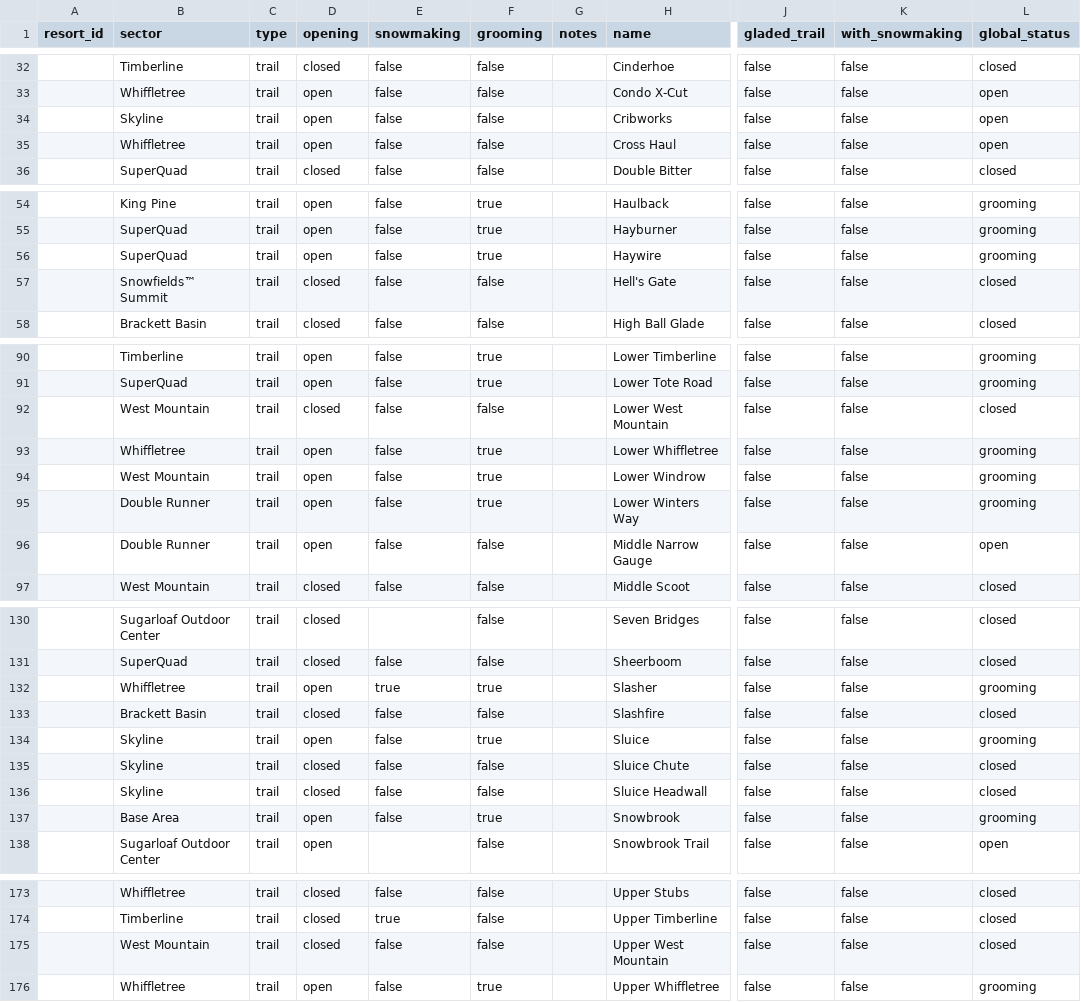
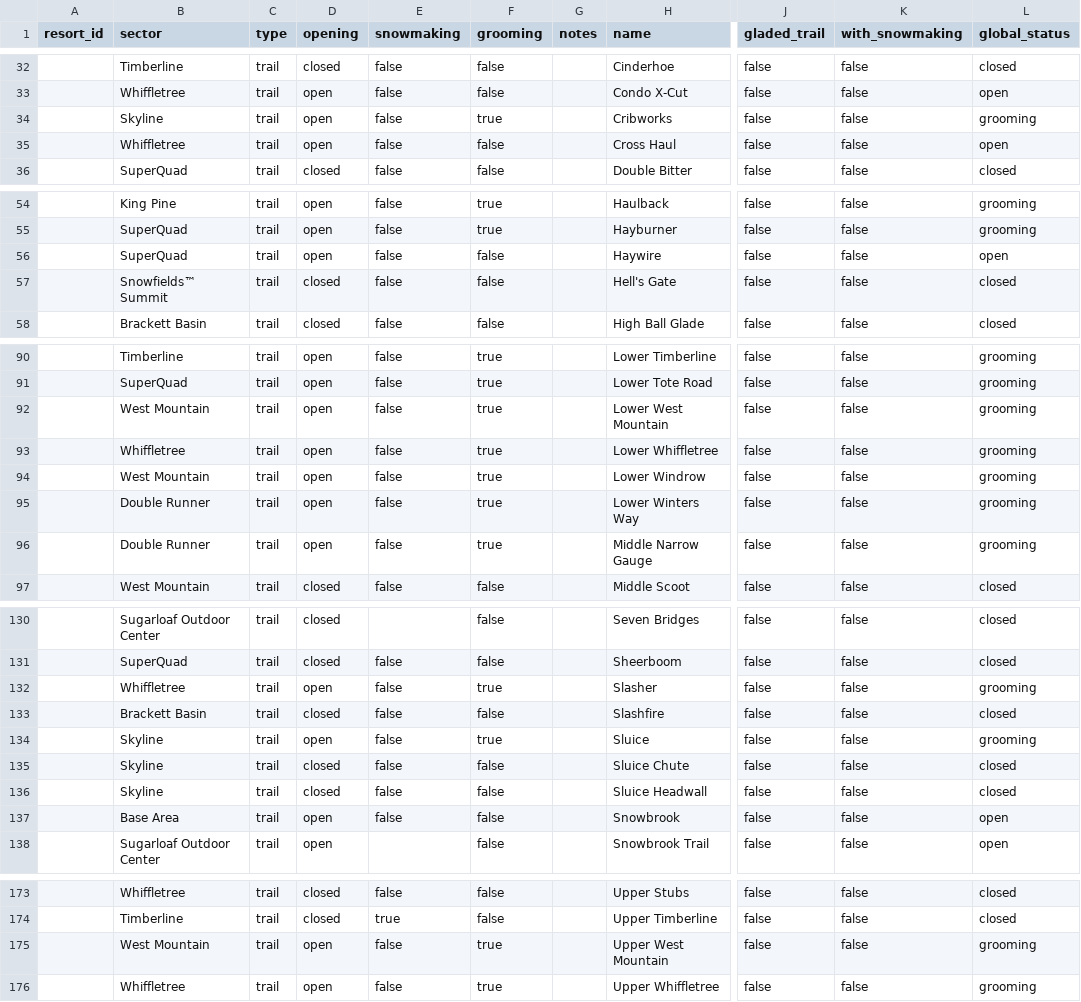
Before and after one commit to abkfenris/sugarloaf, a CSV file: trails.csv, drawn as a sheet; only a part is shown, gaps mark what is left out; the diff covers the shown part only; the diff names each change by its address in the sheet, - before the commit and + after, or states it on an @@ line.

```diff
--- a/trails.csv
+++ b/trails.csv
-F34 (grooming): false
+F34 (grooming): true
-L34 (global_status): open
+L34 (global_status): grooming
-F56 (grooming): true
+F56 (grooming): false
-L56 (global_status): grooming
+L56 (global_status): open
-D92 (opening): closed
+D92 (opening): open
-F92 (grooming): false
+F92 (grooming): true
-L92 (global_status): closed
+L92 (global_status): grooming
-F96 (grooming): false
+F96 (grooming): true
-L96 (global_status): open
+L96 (global_status): grooming
-E132 (snowmaking): true
+E132 (snowmaking): false
-F137 (grooming): true
+F137 (grooming): false
-L137 (global_status): grooming
+L137 (global_status): open
-D175 (opening): closed
+D175 (opening): open
-F175 (grooming): false
+F175 (grooming): true
-L175 (global_status): closed
+L175 (global_status): grooming
```
Also changed, not shown: 3 edited cells elsewhere in this file, lifts.csv, 1 other file.
